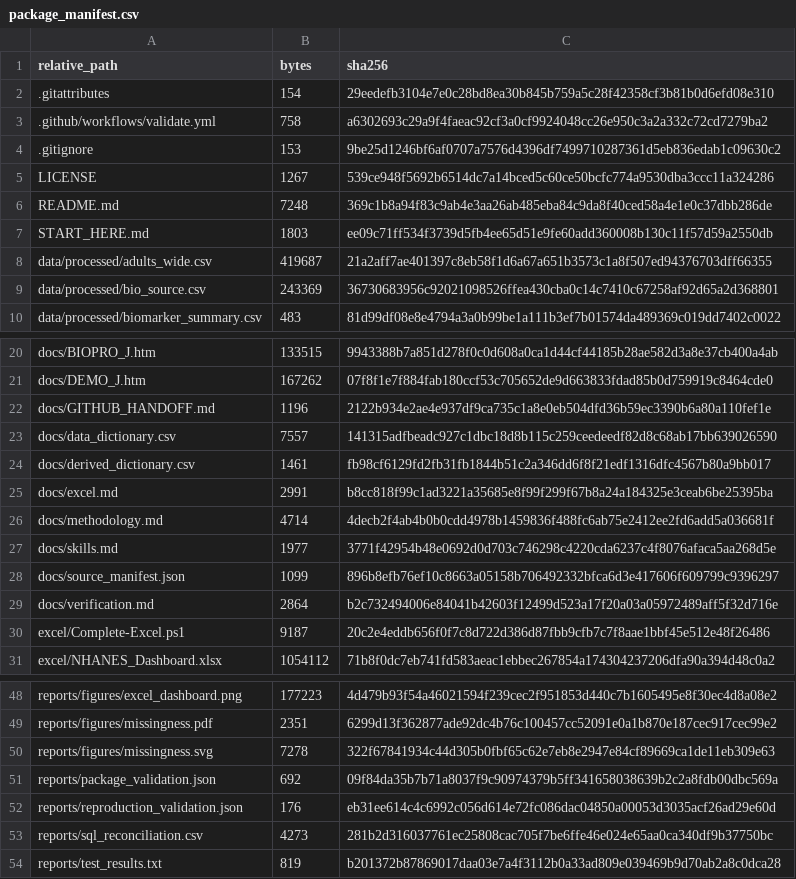
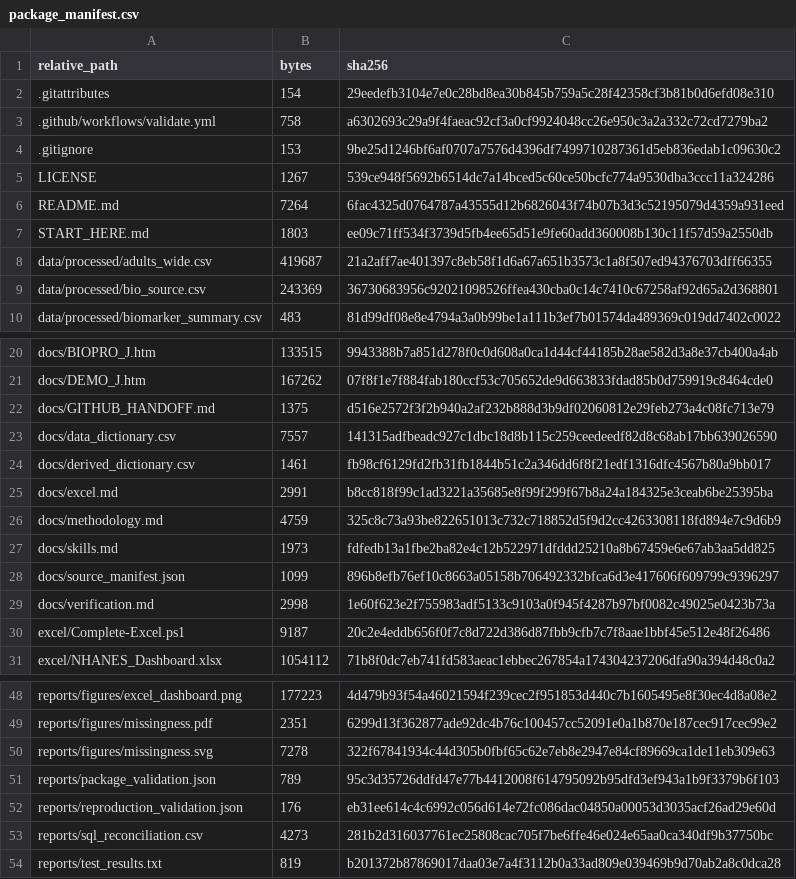
Before and after one commit to derrickrichie5527-source/nhanes-biomedical-analysis, a CSV file: reports/package_manifest.csv, drawn as a sheet; only a part is shown, gaps mark what is left out.

Commit message:
Finalize publication audit and verified package manifest

```diff
--- a/reports/package_manifest.csv
+++ b/reports/package_manifest.csv
@@ -5,3 +5,3 @@ relative_path,bytes,sha256
 LICENSE,1267,539ce948f5692b6514dc7a14bced5c60ce50bcfc774a9530dba3ccc11a324286
-README.md,7248,369c1b8a94f83c9ab4e3aa26ab485eba84c9da8f40ced58a4e1e0c37dbb286de
+README.md,7264,6fac4325d0764787a43555d12b6826043f74b07b3d3c52195079d4359a931eed
 START_HERE.md,1803,ee09c71ff534f3739d5fb4ee65d51e9fe60add360008b130c11f57d59a2550db
@@ -21,3 +21,3 @@ docs/BIOPRO_J.htm,133515,9943388b7a851d278f0c0d608a0ca1d44cf44185b28ae582d3a8e37
 docs/DEMO_J.htm,167262,07f8f1e7f884fab180ccf53c705652de9d663833fdad85b0d759919c8464cde0
-docs/GITHUB_HANDOFF.md,1196,2122b934e2ae4e937df9ca735c1a8e0eb504dfd36b59ec3390b6a80a110fef1e
+docs/GITHUB_HANDOFF.md,1375,d516e2572f3f2b940a2af232b888d3b9df02060812e29feb273a4c08fc713e79
 docs/data_dictionary.csv,7557,141315adfbeadc927c1dbc18d8b115c259ceedeedf82d8c68ab17bb639026590
@@ -25,6 +25,6 @@ docs/derived_dictionary.csv,1461,fb98cf6129fd2fb31fb1844b51c2a346dd6f8f21edf1316
 docs/excel.md,2991,b8cc818f99c1ad3221a35685e8f99f299f67b8a24a184325e3ceab6be25395ba
-docs/methodology.md,4714,4decb2f4ab4b0b0cdd4978b1459836f488fc6ab75e2412ee2fd6add5a036681f
-docs/skills.md,1977,3771f42954b48e0692d0d703c746298c4220cda6237c4f8076afaca5aa268d5e
+docs/methodology.md,4759,325c8c73a93be822651013c732c718852d5f9d2cc4263308118fd894e7c9d6b9
+docs/skills.md,1973,fdfedb13a1fbe2ba82e4c12b522971dfddd25210a8b67459e6e67ab3aa5dd825
 docs/source_manifest.json,1099,896b8efb76ef10c8663a05158b706492332bfca6d3e417606f609799c9396297
-docs/verification.md,2864,b2c732494006e84041b42603f12499d523a17f20a03a05972489aff5f32d716e
+docs/verification.md,2998,1e60f623e2f755983adf5133c9103a0f945f4287b97bf0082c49025e0423b73a
 excel/Complete-Excel.ps1,9187,20c2e4eddb656f0f7c8d722d386d87fbb9cfb7c7f8aae1bbf45e512e48f26486
@@ -50,3 +50,3 @@ reports/figures/missingness.pdf,2351,6299d13f362877ade92dc4b76c100457cc52091e0a1
 reports/figures/missingness.svg,7278,322f67841934c44d305b0fbf65c62e7eb8e2947e84cf89669ca1de11eb309e63
-reports/package_validation.json,692,09f84da35b7b71a8037f9c90974379b5ff341658038639b2c2a8fdb00dbc569a
+reports/package_validation.json,789,95c3d35726ddfd47e77b4412008f614795092b95dfd3ef943a1b9f3379b6f103
 reports/reproduction_validation.json,176,eb31ee614c4c6992c056d614e72fc086dac04850a00053d3035acf26ad29e60d
```
Also changed, not shown: 1 other file.
